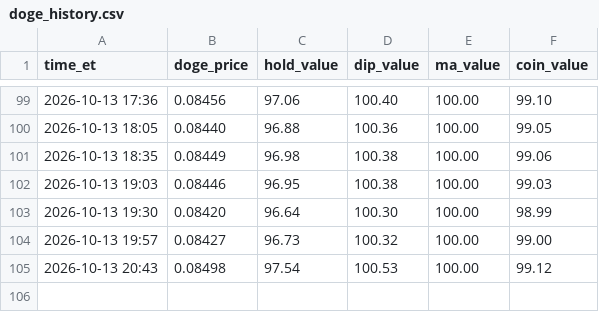
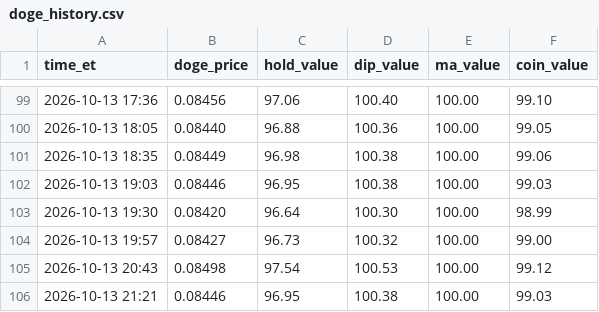
Before and after one commit to thinkmeek-dotcom/seat-watch, a CSV file: doge_history.csv, drawn as a sheet; only a part is shown, gaps mark what is left out; the diff names each change by its address in the sheet, - before the commit and + after, or states it on an @@ line.

Commit message:
Doge bot update

```diff
--- a/doge_history.csv
+++ b/doge_history.csv
+row 106: 2026-10-13 21:21 | 0.08446 | 96.95 | 100.38 | 100.00 | 99.03
```
Also changed, not shown: 1 other file.
